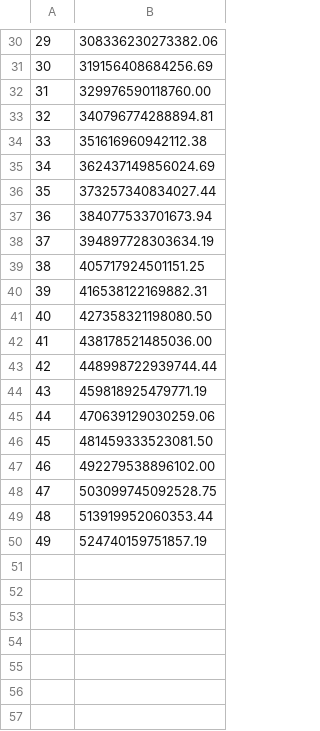
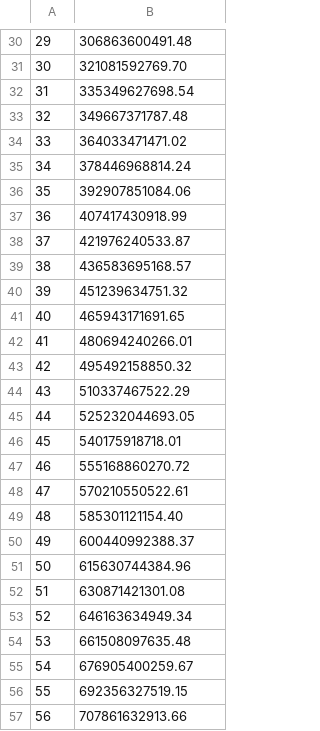
Before and after one commit to hxyv/GoMad, a CSV file: go/result/RMSD.csv, drawn as a sheet; only a part is shown, gaps mark what is left out; the diff covers the shown part only.

```diff
--- a/go/result/RMSD.csv
+++ b/go/result/RMSD.csv
@@ -30,21 +30,28 @@
-29,308336230273382.06
-30,319156408684256.69
-31,329976590118760.00
-32,340796774288894.81
-33,351616960942112.38
-34,362437149856024.69
-35,373257340834027.44
-36,384077533701673.94
-37,394897728303634.19
-38,405717924501151.25
-39,416538122169882.31
-40,427358321198080.50
-41,438178521485036.00
-42,448998722939744.44
-43,459818925479771.19
-44,470639129030259.06
-45,481459333523081.50
-46,492279538896102.00
-47,503099745092528.75
-48,513919952060353.44
-49,524740159751857.19
+29,306863600491.48
+30,321081592769.70
+31,335349627698.54
+32,349667371787.48
+33,364033471471.02
+34,378446968814.24
+35,392907851084.06
+36,407417430918.99
+37,421976240533.87
+38,436583695168.57
+39,451239634751.32
+40,465943171691.65
+41,480694240266.01
+42,495492158850.32
+43,510337467522.29
+44,525232044693.05
+45,540175918718.01
+46,555168860270.72
+47,570210550522.61
+48,585301121154.40
+49,600440992388.37
+50,615630744384.96
+51,630871421301.08
+52,646163634949.34
+53,661508097635.48
+54,676905400259.67
+55,692356327519.15
+56,707861632913.66
```
Also changed, not shown: 43 added rows and 28 edited cells elsewhere in this file, 2 other files.
